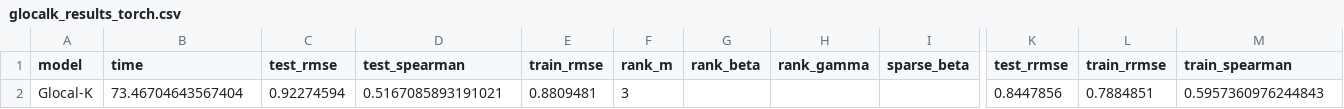
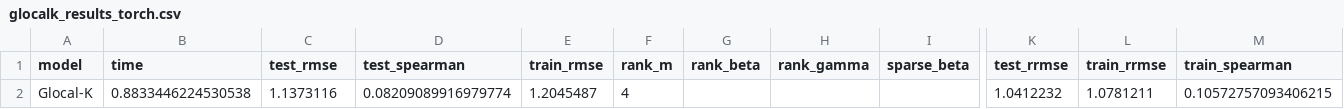
Before and after one commit to khaledfouda/imr-reproducible-code, a CSV file: output/movielens/model_fits/glocalk_results_torch.csv, drawn as a sheet; only a part is shown, gaps mark what is left out; removed rows and columns are numbered as before the commit, all else as after; rows hold the shown columns only; the diff names each change by its address in the sheet, - before the commit and + after, or states it on an @@ line.

```diff
--- a/output/movielens/model_fits/glocalk_results_torch.csv
+++ b/output/movielens/model_fits/glocalk_results_torch.csv
-row 2: Glocal-K | 73.46704643567404 | 0.92274594 | 0.5167085893191021 | 0.8809481 | 3 |  |  |  | 0.8447856 | 0.7884851 | 0.5957360976244843
+row 2: Glocal-K | 0.8833446224530538 | 1.1373116 | 0.08209089916979774 | 1.2045487 | 4 |  |  |  | 1.0412232 | 1.0781211 | 0.10572757093406215
```
Also changed, not shown: output/movielens/model_fits/glocalk_results.csv, output/movielens/model_fits/glocalk_results_tensorflow.csv, 21 other files.
